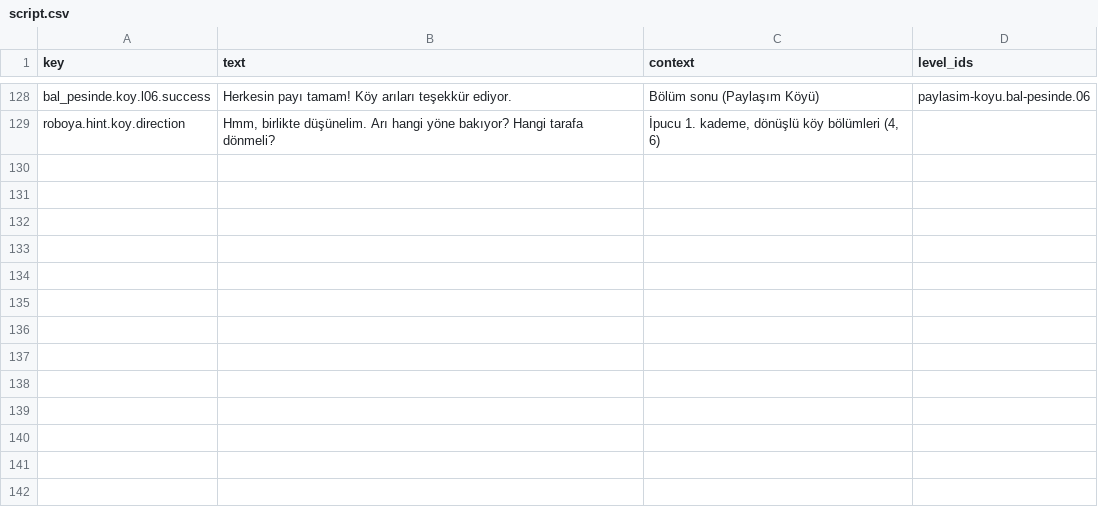
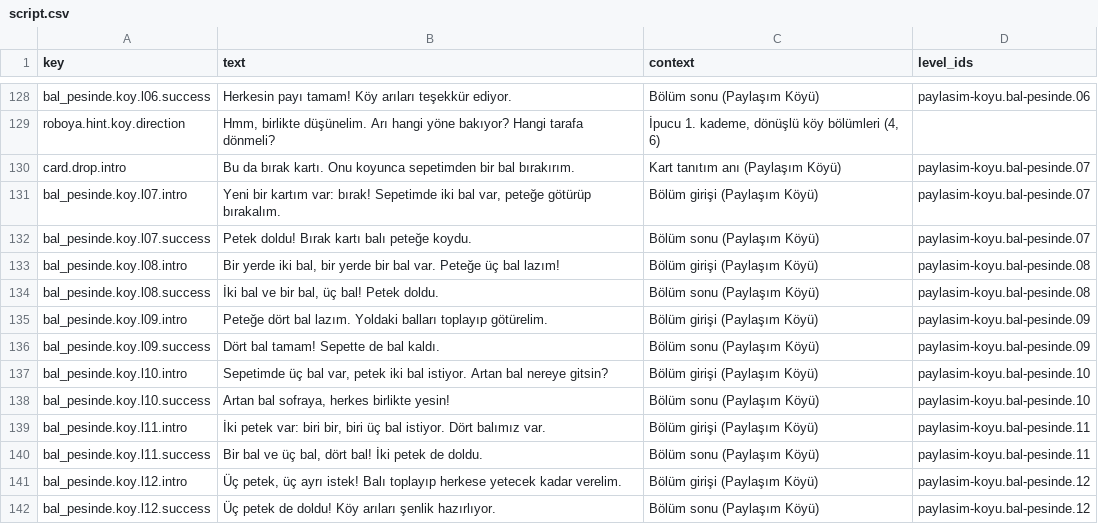
Before and after one commit to ofyayla/roboya-dunyasi, a CSV file: content/voice/script.csv, drawn as a sheet; only a part is shown, gaps mark what is left out.

```diff
--- a/content/voice/script.csv
+++ b/content/voice/script.csv
@@ -129 +129,14 @@ bal_pesinde.koy.l06.success,Herkesin payı tamam! Köy arıları teşekkür ediy
 roboya.hint.koy.direction,"Hmm, birlikte düşünelim. Arı hangi yöne bakıyor? Hangi tarafa dönmeli?","İpucu 1. kademe, dönüşlü köy bölümleri (4, 6)",
+card.drop.intro,Bu da bırak kartı. Onu koyunca sepetimden bir bal bırakırım.,Kart tanıtım anı (Paylaşım Köyü),paylasim-koyu.bal-pesinde.07
+bal_pesinde.koy.l07.intro,"Yeni bir kartım var: bırak! Sepetimde iki bal var, peteğe götürüp bırakalım.",Bölüm girişi (Paylaşım Köyü),paylasim-koyu.bal-pesinde.07
+bal_pesinde.koy.l07.success,Petek doldu! Bırak kartı balı peteğe koydu.,Bölüm sonu (Paylaşım Köyü),paylasim-koyu.bal-pesinde.07
+bal_pesinde.koy.l08.intro,"Bir yerde iki bal, bir yerde bir bal var. Peteğe üç bal lazım!",Bölüm girişi (Paylaşım Köyü),paylasim-koyu.bal-pesinde.08
+bal_pesinde.koy.l08.success,"İki bal ve bir bal, üç bal! Petek doldu.",Bölüm sonu (Paylaşım Köyü),paylasim-koyu.bal-pesinde.08
+bal_pesinde.koy.l09.intro,Peteğe dört bal lazım. Yoldaki balları toplayıp götürelim.,Bölüm girişi (Paylaşım Köyü),paylasim-koyu.bal-pesinde.09
+bal_pesinde.koy.l09.success,Dört bal tamam! Sepette de bal kaldı.,Bölüm sonu (Paylaşım Köyü),paylasim-koyu.bal-pesinde.09
+bal_pesinde.koy.l10.intro,"Sepetimde üç bal var, petek iki bal istiyor. Artan bal nereye gitsin?",Bölüm girişi (Paylaşım Köyü),paylasim-koyu.bal-pesinde.10
+bal_pesinde.koy.l10.success,"Artan bal sofraya, herkes birlikte yesin!",Bölüm sonu (Paylaşım Köyü),paylasim-koyu.bal-pesinde.10
+bal_pesinde.koy.l11.intro,"İki petek var: biri bir, biri üç bal istiyor. Dört balımız var.",Bölüm girişi (Paylaşım Köyü),paylasim-koyu.bal-pesinde.11
+bal_pesinde.koy.l11.success,"Bir bal ve üç bal, dört bal! İki petek de doldu.",Bölüm sonu (Paylaşım Köyü),paylasim-koyu.bal-pesinde.11
+bal_pesinde.koy.l12.intro,"Üç petek, üç ayrı istek! Balı toplayıp herkese yetecek kadar verelim.",Bölüm girişi (Paylaşım Köyü),paylasim-koyu.bal-pesinde.12
+bal_pesinde.koy.l12.success,Üç petek de doldu! Köy arıları şenlik hazırlıyor.,Bölüm sonu (Paylaşım Köyü),paylasim-koyu.bal-pesinde.12
```
Also changed, not shown: 6 other files.
